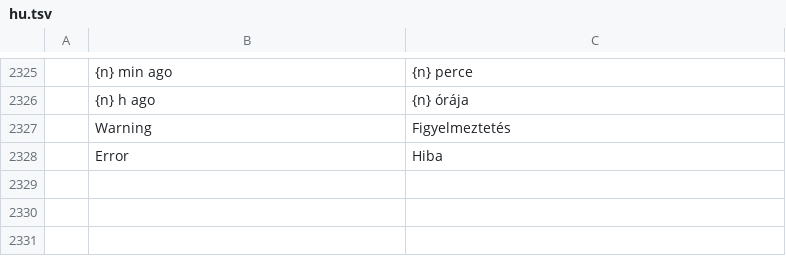
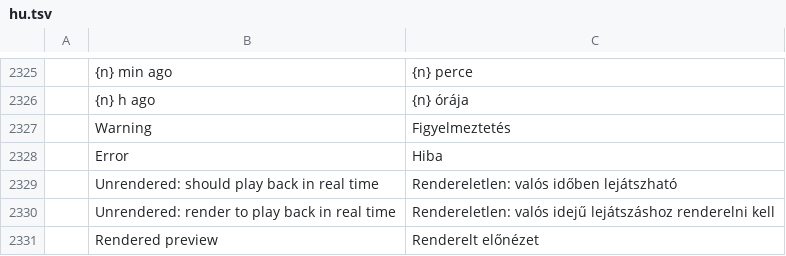
Before and after one commit to ubuntuokos/CinemaFundArchitecture4, a TSV file: python/cfa4_qt/i18n/hu.tsv, drawn as a sheet; only a part is shown, gaps mark what is left out; the diff names each change by its address in the sheet, - before the commit and + after, or states it on an @@ line.

```diff
--- a/python/cfa4_qt/i18n/hu.tsv
+++ b/python/cfa4_qt/i18n/hu.tsv
+row 2329:  | Unrendered: should play back in real time | Rendereletlen: valós időben lejátszható
+row 2330:  | Unrendered: render to play back in real time | Rendereletlen: valós idejű lejátszáshoz renderelni kell
+row 2331:  | Rendered preview | Renderelt előnézet
```
